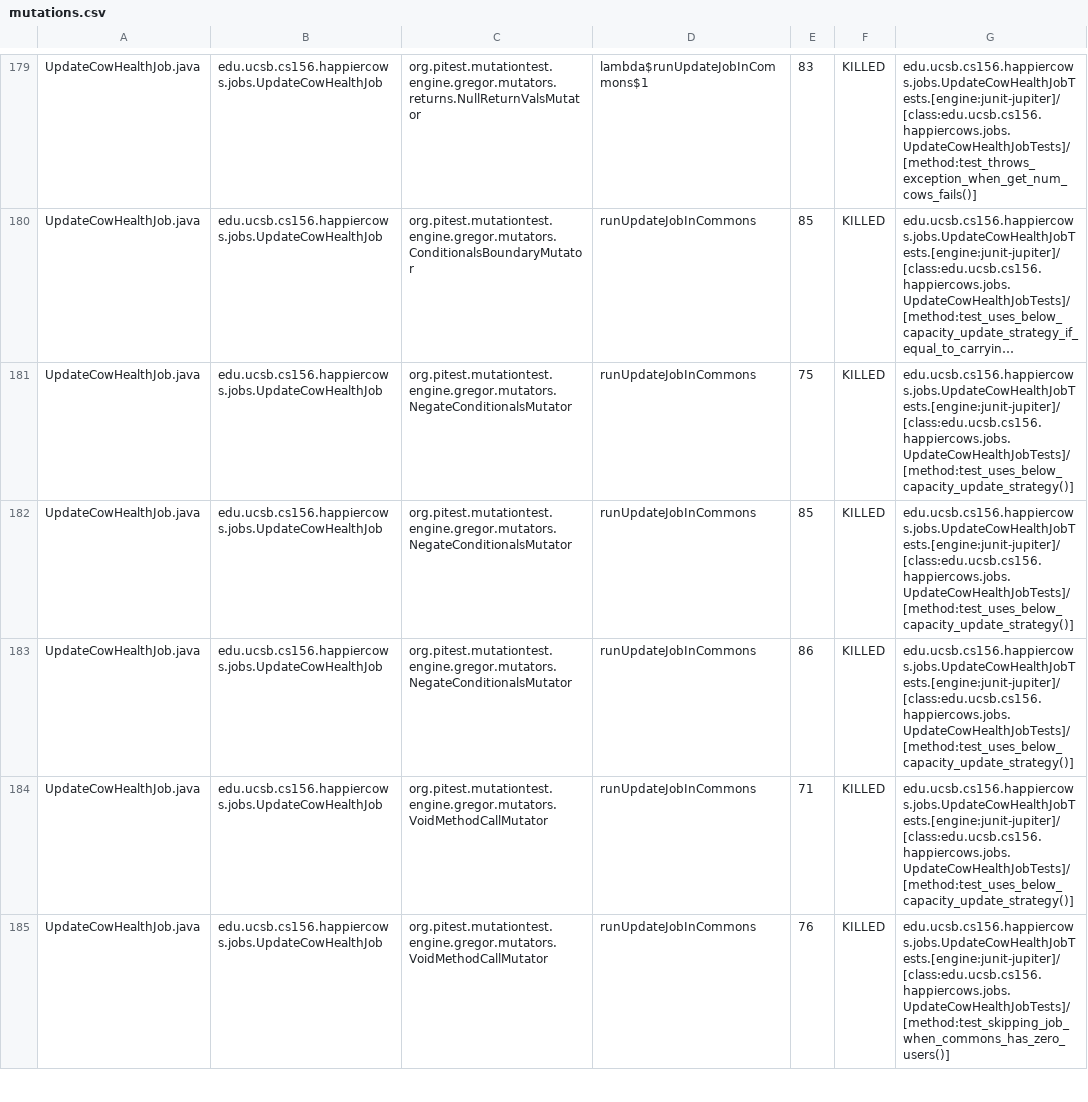
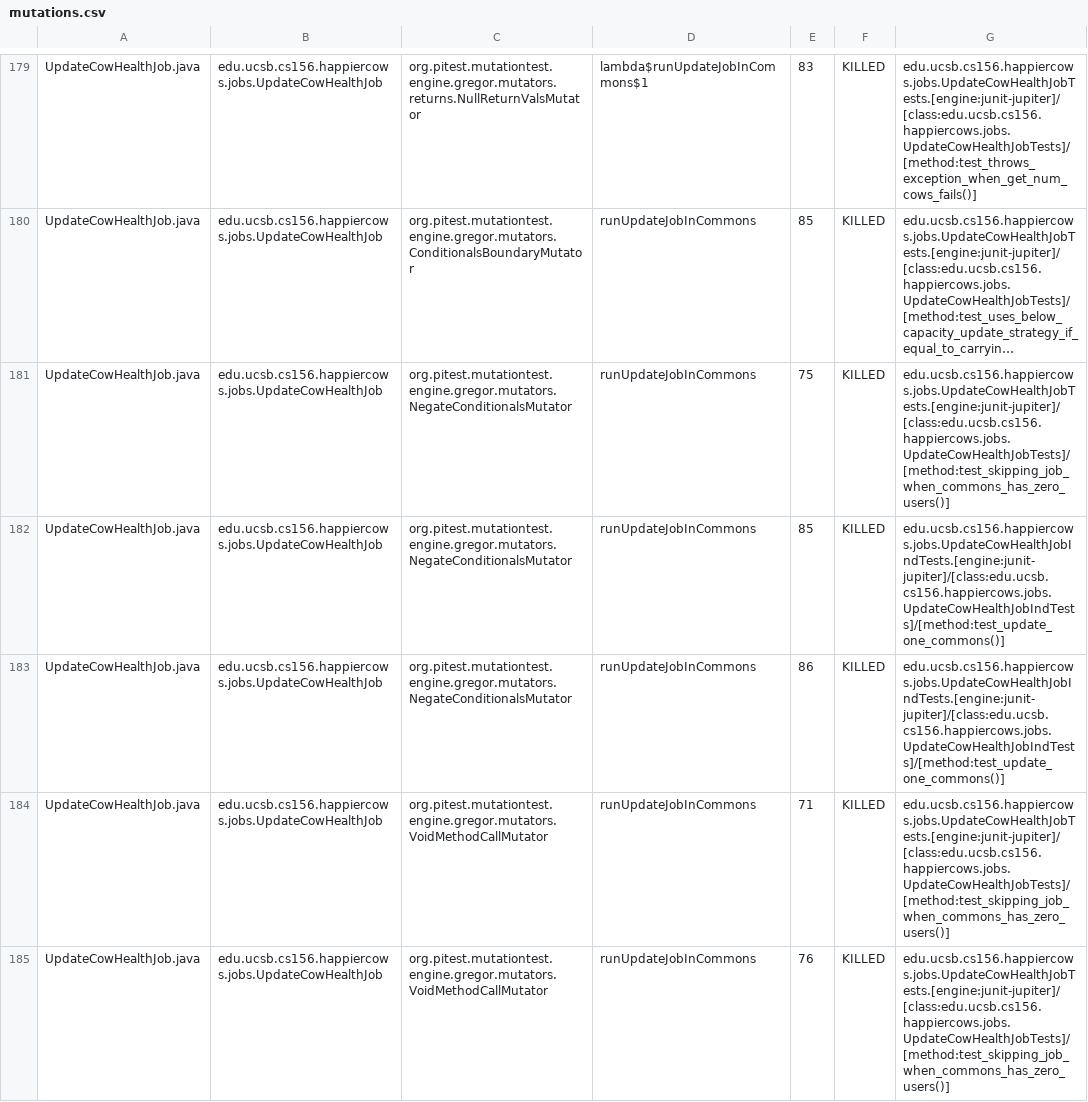
Before and after one commit to ucsb-cs156-f24/proj-happycows-f24-11, a CSV file: prs/28/pitest/mutations.csv, drawn as a sheet; only a part is shown, gaps mark what is left out; long unchanged cells end in …; the diff covers the shown part only; the diff names each change by its address in the sheet, - before the commit and + after, or states it on an @@ line.

Commit message:
Deploying to gh-pages from @ ucsb-cs156-f24/proj-happycows-f24-11@8d51ba886a2880bacb3972a6ae0a23a44fe195fd 🚀

```diff
--- a/prs/28/pitest/mutations.csv
+++ b/prs/28/pitest/mutations.csv
-G181: edu.ucsb.cs156.happiercows.jobs.UpdateCowHealthJobTests.[engine:junit-jupiter]/[class:edu.ucsb.cs156.happiercows.jobs.UpdateCowHealthJobTests]/[method:test_uses_below_capacity_update_strategy()]
+G181: edu.ucsb.cs156.happiercows.jobs.UpdateCowHealthJobTests.[engine:junit-jupiter]/[class:edu.ucsb.cs156.happiercows.jobs.UpdateCowHealthJobTests]/[method:test_skipping_job_when_commons_has_zero_users()]
-G182:G183: edu.ucsb.cs156.happiercows.jobs.UpdateCowHealthJobTests.[engine:junit-jupiter]/[class:edu.ucsb.cs156.happiercows.jobs.UpdateCowHealthJobTests]/[method:test_uses_below_capacity_update_strategy()]
+G182:G183: edu.ucsb.cs156.happiercows.jobs.UpdateCowHealthJobIndTests.[engine:junit-jupiter]/[class:edu.ucsb.cs156.happiercows.jobs.UpdateCowHealthJobIndTests]/[method:test_update_one_commons()]
-G184: edu.ucsb.cs156.happiercows.jobs.UpdateCowHealthJobTests.[engine:junit-jupiter]/[class:edu.ucsb.cs156.happiercows.jobs.UpdateCowHealthJobTests]/[method:test_uses_below_capacity_update_strategy()]
+G184: edu.ucsb.cs156.happiercows.jobs.UpdateCowHealthJobTests.[engine:junit-jupiter]/[class:edu.ucsb.cs156.happiercows.jobs.UpdateCowHealthJobTests]/[method:test_skipping_job_when_commons_has_zero_users()]
```
Also changed, not shown: 1 added row, 1 removed row and 38 edited cells elsewhere in this file, 49 other files.
